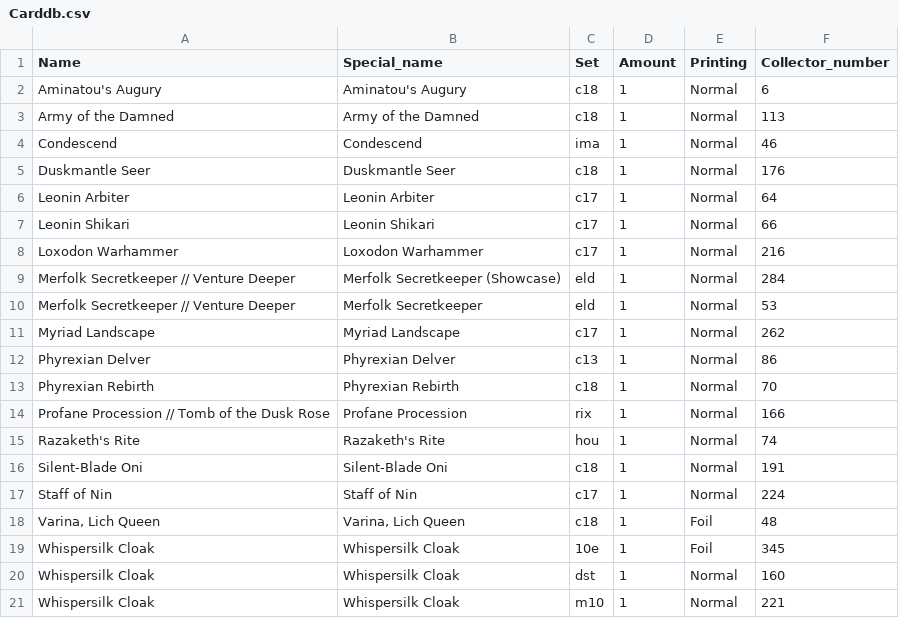
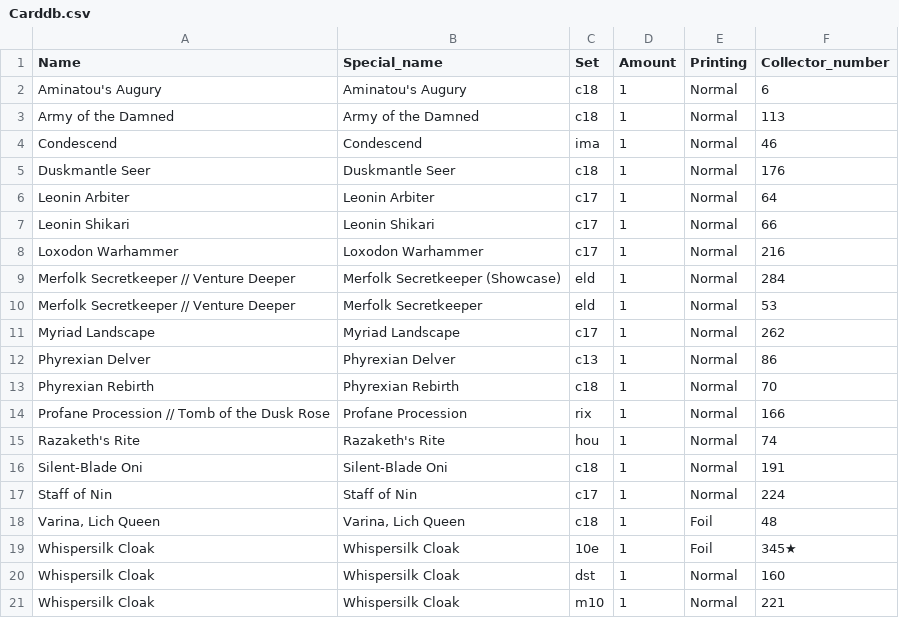
Before and after one commit to clharper42/MTG-Personal-Database, a CSV file: Carddb.csv, drawn as a sheet.

```diff
--- a/Carddb.csv
+++ b/Carddb.csv
@@ -18,3 +18,3 @@ Staff of Nin,Staff of Nin,c17,1,Normal,224
 "Varina, Lich Queen","Varina, Lich Queen",c18,1,Foil,48
-Whispersilk Cloak,Whispersilk Cloak,10e,1,Foil,345
+Whispersilk Cloak,Whispersilk Cloak,10e,1,Foil,345★
 Whispersilk Cloak,Whispersilk Cloak,dst,1,Normal,160
```
Also changed, not shown: 6 other files.
